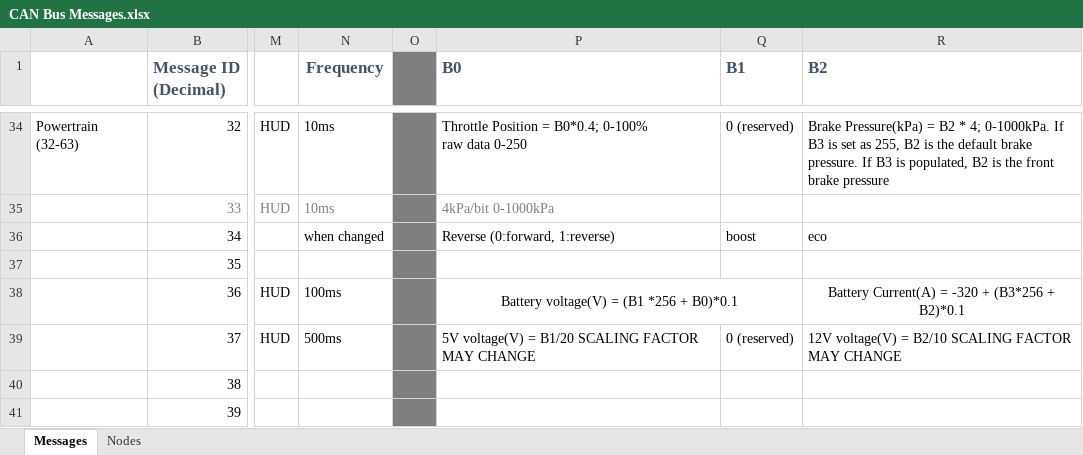
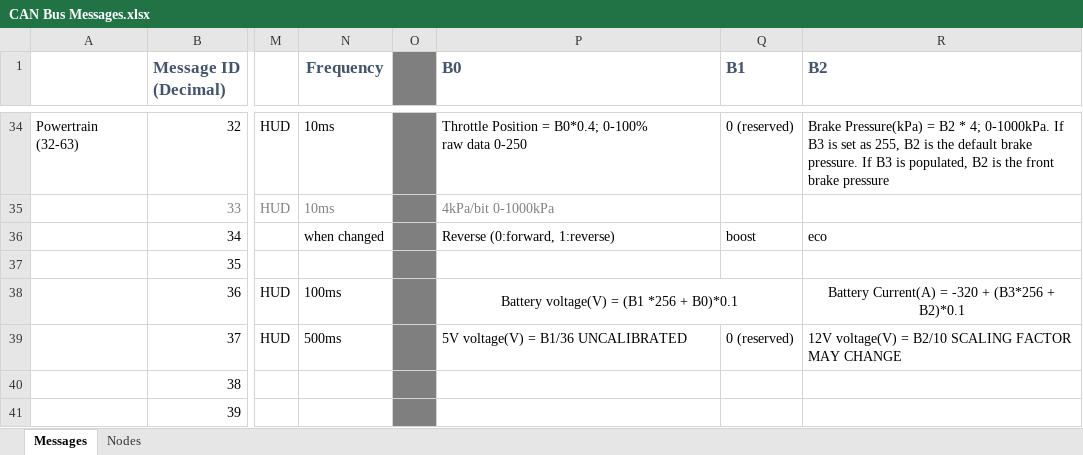
Before and after one commit to EV-Club-SUTD/evam-1-canbus, an Excel workbook: Notes/CAN Bus Messages.xlsx, sheet Messages, drawn as a sheet; only a part is shown, gaps mark what is left out; values as stored, in another font and other column widths than the file's, no borders; conditional formats not drawn; the diff names each change by its address in the sheet, - before the commit and + after, or states it on an @@ line.

```diff
--- a/Notes/CAN Bus Messages.xlsx (sheet Messages)
+++ b/Notes/CAN Bus Messages.xlsx (sheet Messages)
-P39 (B0): 5V voltage(V) = B1/20 SCALING FACTOR MAY CHANGE
+P39 (B0): 5V voltage(V) = B1/36 UNCALIBRATED
```
Also changed, not shown: 1 other file.
